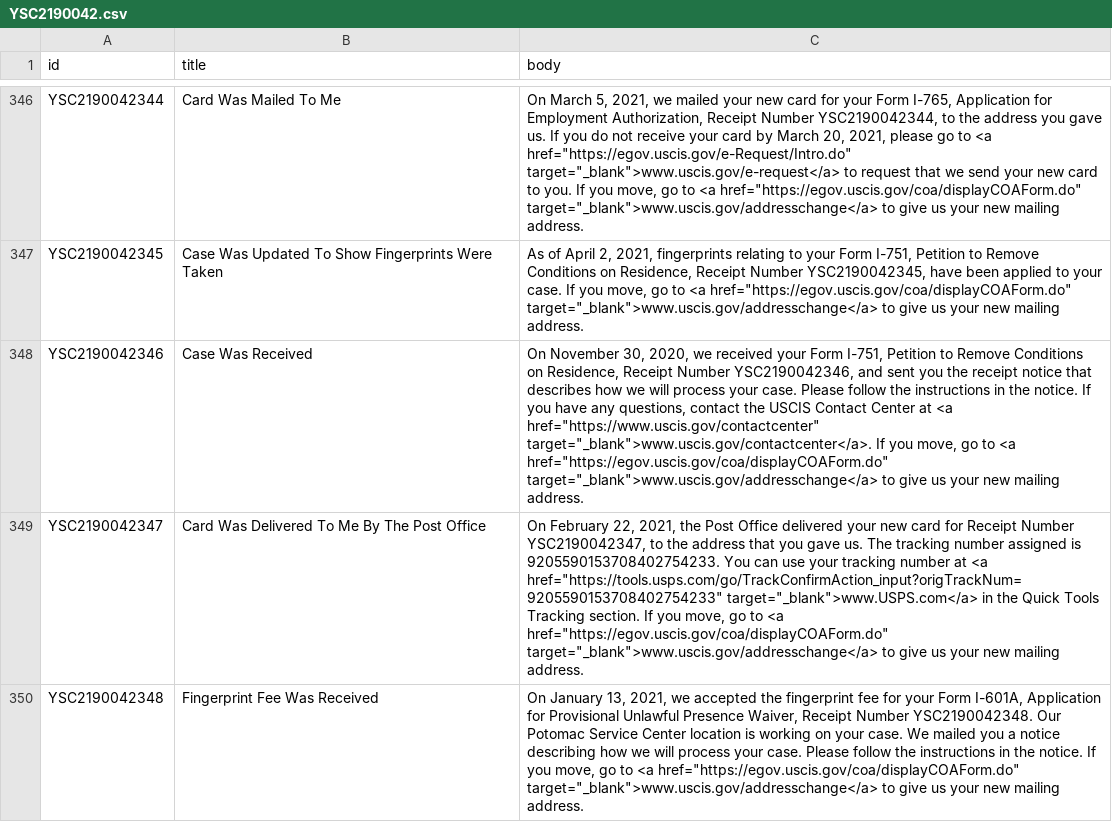
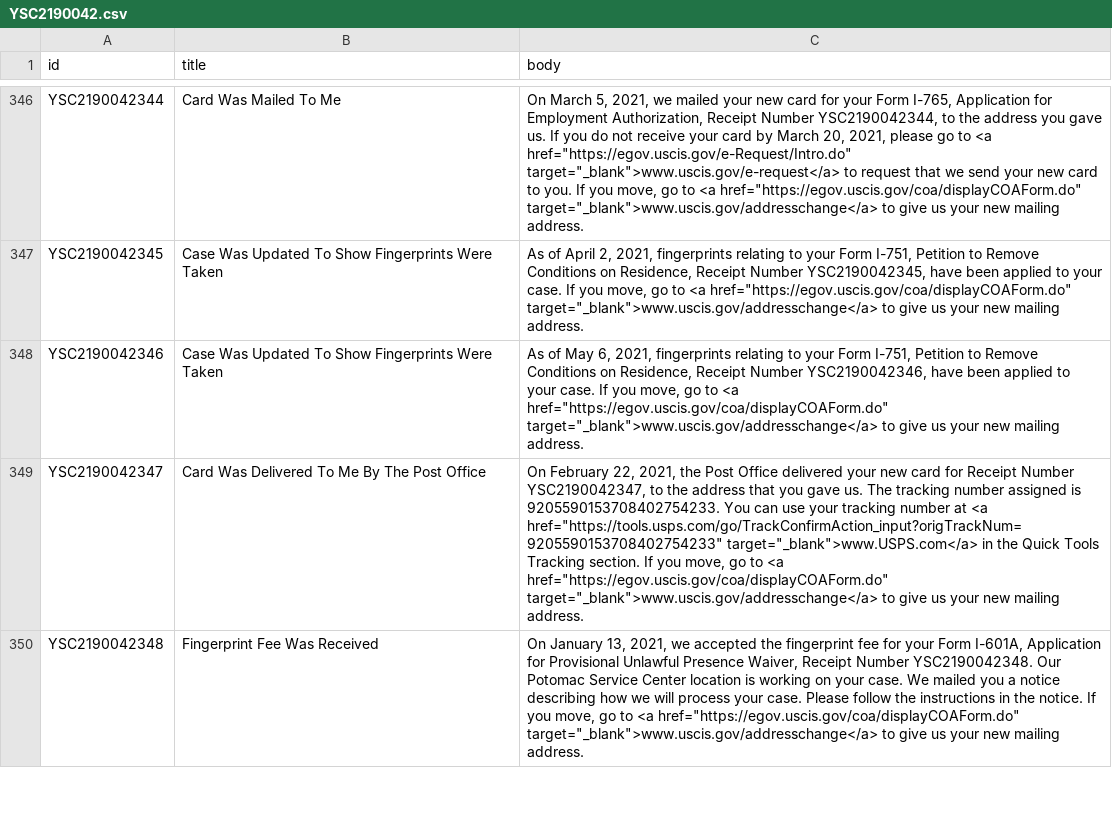
Before and after one commit to opt-lol/opt-data, a CSV file: data/YSC2190042.csv, drawn as a sheet; only a part is shown, gaps mark what is left out; the diff covers the shown part only; the diff names each change by its address in the sheet, - before the commit and + after, or states it on an @@ line.

```diff
--- a/data/YSC2190042.csv
+++ b/data/YSC2190042.csv
-B348 (title): Case Was Received
+B348 (title): Case Was Updated To Show Fingerprints Were Taken
-C348 (body): On November 30, 2020, we received your Form I-751, Petition to Remove Conditions on Residence, Receipt Number YSC2190042346, and sent you the receipt notice that describes how we will process your case. Please follow the instructions in the notice. If you have any questions, contact the USCIS Contact Center at <a href="https://www.uscis.gov/contactcenter" target="_blank">www.uscis.gov/contactcenter</a>. If you…
+C348 (body): As of May 6, 2021, fingerprints relating to your Form I-751, Petition to Remove Conditions on Residence, Receipt Number YSC2190042346, have been applied to your case. If you…
```
Also changed, not shown: 4 edited cells elsewhere in this file, data/YSC2190043.csv, data/YSC2190046.csv, 20 other files.
